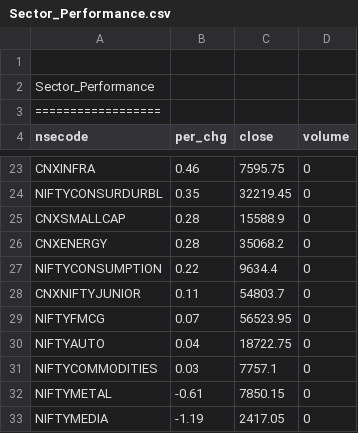
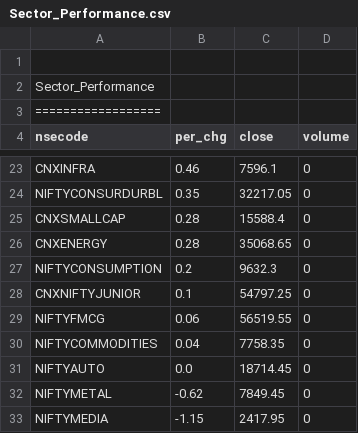
Before and after one commit to satishcse/mkt_updates, a CSV file: Sector_Performance.csv, drawn as a sheet; only a part is shown, gaps mark what is left out; removed rows and columns are numbered as before the commit, all else as after; the diff covers the shown part only; the diff names each change by its address in the sheet, - before the commit and + after, or states it on an @@ line.

```diff
--- a/Sector_Performance.csv
+++ b/Sector_Performance.csv
-C23 (close): 7595.75
+C23 (close): 7596.1
-C24 (close): 32219.45
+C24 (close): 32217.05
-C25 (close): 15588.9
+C25 (close): 15588.4
-C26 (close): 35068.2
+C26 (close): 35068.65
-B27 (per_chg): 0.22
+B27 (per_chg): 0.2
-C27 (close): 9634.4
+C27 (close): 9632.3
-B28 (per_chg): 0.11
+B28 (per_chg): 0.1
-C28 (close): 54803.7
+C28 (close): 54797.25
-B29 (per_chg): 0.07
+B29 (per_chg): 0.06
-C29 (close): 56523.95
+C29 (close): 56519.55
-row 30: NIFTYAUTO | 0.04 | 18722.75 | 0
-B30 (per_chg): 0.03
+B30 (per_chg): 0.04
-C30 (close): 7757.1
+C30 (close): 7758.35
+row 31: NIFTYAUTO | 0.0 | 18714.45 | 0
-B32 (per_chg): -0.61
+B32 (per_chg): -0.62
-C32 (close): 7850.15
+C32 (close): 7849.45
-B33 (per_chg): -1.19
+B33 (per_chg): -1.15
-C33 (close): 2417.05
+C33 (close): 2417.95
```
Also changed, not shown: 3 added rows, 3 removed rows and 26 edited cells elsewhere in this file, Candlesticks_Scans_ID.csv, 4 other files.
